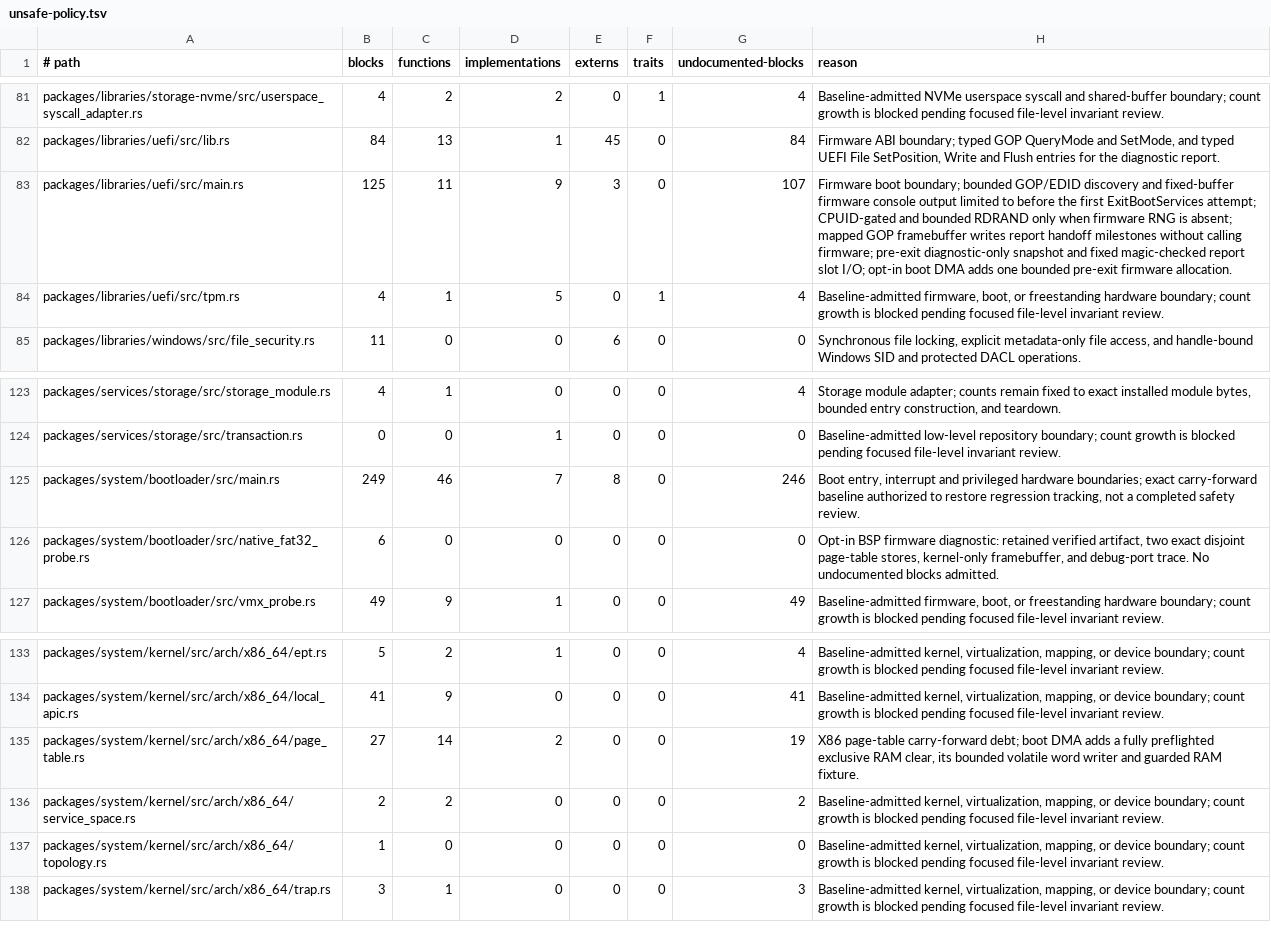
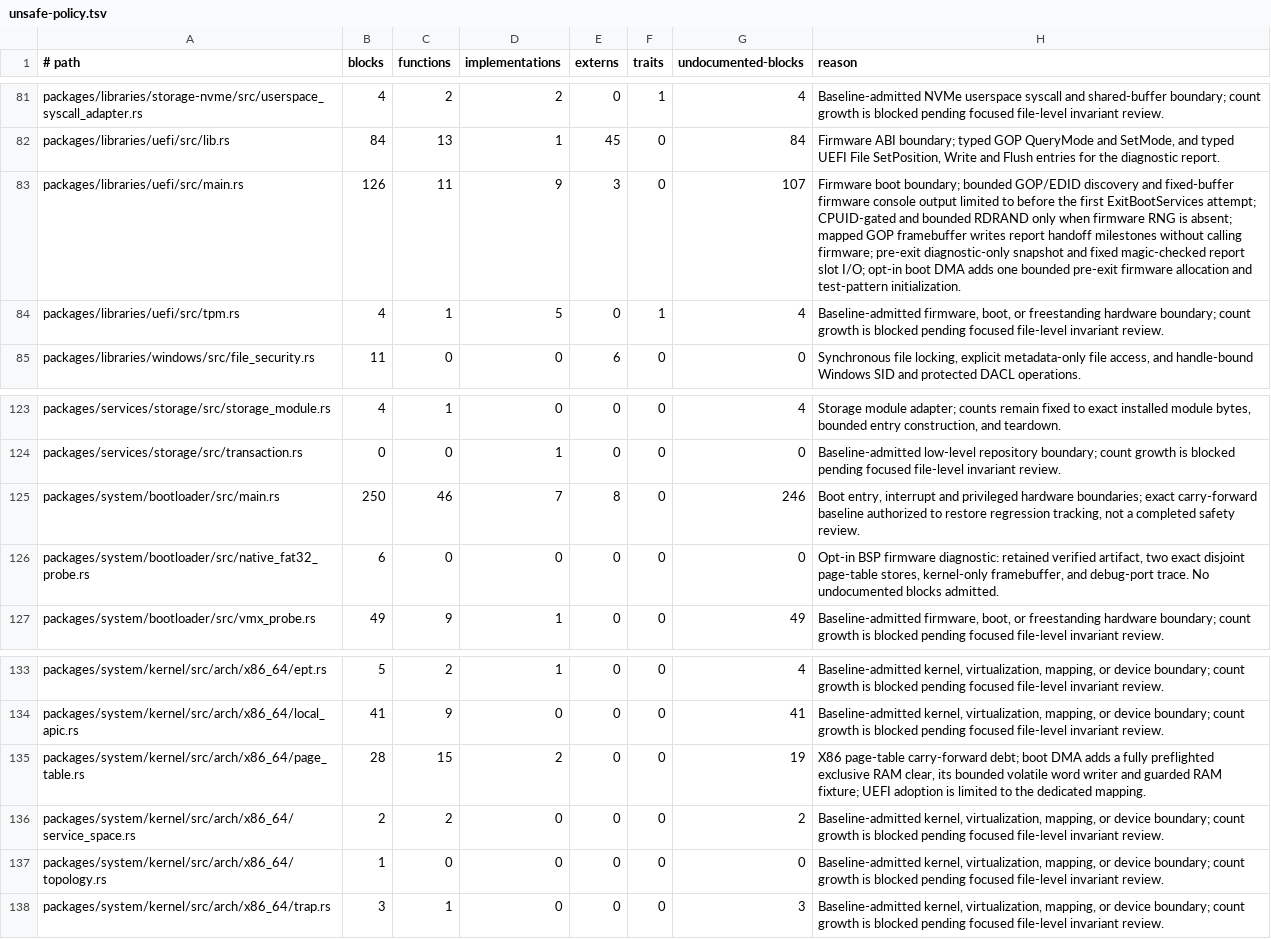
Before and after one commit to mitchellmachine/mrml, a TSV file: tools/ci/unsafe-policy.tsv, drawn as a sheet; only a part is shown, gaps mark what is left out.

Commit message:
Verify live UEFI DMA backing in a signed QEMU boot probe

```diff
--- a/tools/ci/unsafe-policy.tsv
+++ b/tools/ci/unsafe-policy.tsv
@@ -82,3 +82,3 @@ packages/libraries/storage-nvme/src/userspace_syscall_adapter.rs	4	2	2	0	1	4	Bas
 packages/libraries/uefi/src/lib.rs	84	13	1	45	0	84	Firmware ABI boundary; typed GOP QueryMode and SetMode, and typed UEFI File SetPosition, Write and Flush entries for the diagnostic report.
-packages/libraries/uefi/src/main.rs	125	11	9	3	0	107	Firmware boot boundary; bounded GOP/EDID discovery and fixed-buffer firmware console output limited to before the first ExitBootServices attempt; CPUID-gated and bounded RDRAND only when firmware RNG is absent; mapped GOP framebuffer writes report handoff milestones without calling firmware; pre-exit diagnostic-only snapshot and fixed magic-checked report slot I/O; opt-in boot DMA adds one bounded pre-exit firmware allocation.
+packages/libraries/uefi/src/main.rs	126	11	9	3	0	107	Firmware boot boundary; bounded GOP/EDID discovery and fixed-buffer firmware console output limited to before the first ExitBootServices attempt; CPUID-gated and bounded RDRAND only when firmware RNG is absent; mapped GOP framebuffer writes report handoff milestones without calling firmware; pre-exit diagnostic-only snapshot and fixed magic-checked report slot I/O; opt-in boot DMA adds one bounded pre-exit firmware allocation and test-pattern initialization.
 packages/libraries/uefi/src/tpm.rs	4	1	5	0	1	4	Baseline-admitted firmware, boot, or freestanding hardware boundary; count growth is blocked pending focused file-level invariant review.
@@ -124,3 +124,3 @@ packages/services/storage/src/storage_module.rs	4	1	0	0	0	4	Storage module adapt
 packages/services/storage/src/transaction.rs	0	0	1	0	0	0	Baseline-admitted low-level repository boundary; count growth is blocked pending focused file-level invariant review.
-packages/system/bootloader/src/main.rs	249	46	7	8	0	246	Boot entry, interrupt and privileged hardware boundaries; exact carry-forward baseline authorized to restore regression tracking, not a completed safety review.
+packages/system/bootloader/src/main.rs	250	46	7	8	0	246	Boot entry, interrupt and privileged hardware boundaries; exact carry-forward baseline authorized to restore regression tracking, not a completed safety review.
 packages/system/bootloader/src/native_fat32_probe.rs	6	0	0	0	0	0	Opt-in BSP firmware diagnostic: retained verified artifact, two exact disjoint page-table stores, kernel-only framebuffer, and debug-port trace. No undocumented blocks admitted.
@@ -134,3 +134,3 @@ packages/system/kernel/src/arch/x86_64/ept.rs	5	2	1	0	0	4	Baseline-admitted kern
 packages/system/kernel/src/arch/x86_64/local_apic.rs	41	9	0	0	0	41	Baseline-admitted kernel, virtualization, mapping, or device boundary; count growth is blocked pending focused file-level invariant review.
-packages/system/kernel/src/arch/x86_64/page_table.rs	27	14	2	0	0	19	X86 page-table carry-forward debt; boot DMA adds a fully preflighted exclusive RAM clear, its bounded volatile word writer and guarded RAM fixture.
+packages/system/kernel/src/arch/x86_64/page_table.rs	28	15	2	0	0	19	X86 page-table carry-forward debt; boot DMA adds a fully preflighted exclusive RAM clear, its bounded volatile word writer and guarded RAM fixture; UEFI adoption is limited to the dedicated mapping.
 packages/system/kernel/src/arch/x86_64/service_space.rs	2	2	0	0	0	2	Baseline-admitted kernel, virtualization, mapping, or device boundary; count growth is blocked pending focused file-level invariant review.
```
Also changed, not shown: 9 other files.
